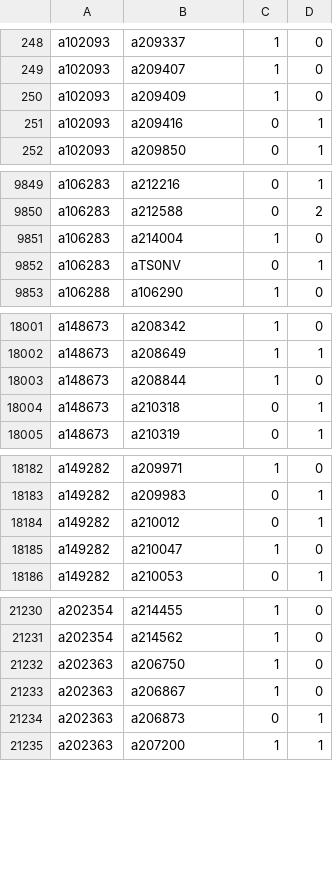
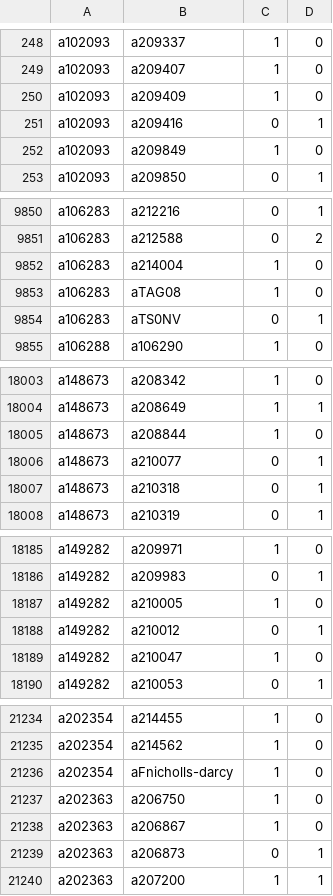
Before and after one commit to robertzechovsky639-ui/tenis, a TSV file: state/h2h/07.tsv, drawn as a sheet; only a part is shown, gaps mark what is left out; the diff covers the shown part only.

```diff
--- a/state/h2h/07.tsv
+++ b/state/h2h/07.tsv
@@ -251,2 +251,3 @@ a102093	a209409	1	0
 a102093	a209416	0	1
+a102093	a209849	1	0
 a102093	a209850	0	1
@@ -9851,2 +9852,3 @@ a106283	a212588	0	2
 a106283	a214004	1	0
+a106283	aTAG08	1	0
 a106283	aTS0NV	0	1
@@ -18003,2 +18005,3 @@ a148673	a208649	1	1
 a148673	a208844	1	0
+a148673	a210077	0	1
 a148673	a210318	0	1
@@ -18183,2 +18186,3 @@ a149282	a209971	1	0
 a149282	a209983	0	1
+a149282	a210005	1	0
 a149282	a210012	0	1
@@ -21231,2 +21235,3 @@ a202354	a214455	1	0
 a202354	a214562	1	0
+a202354	aFnicholls-darcy	1	0
 a202363	a206750	1	0
```
Also changed, not shown: 12 added rows and 9 edited cells elsewhere in this file, state/h2h/00.tsv, state/h2h/01.tsv, 26 other files.
